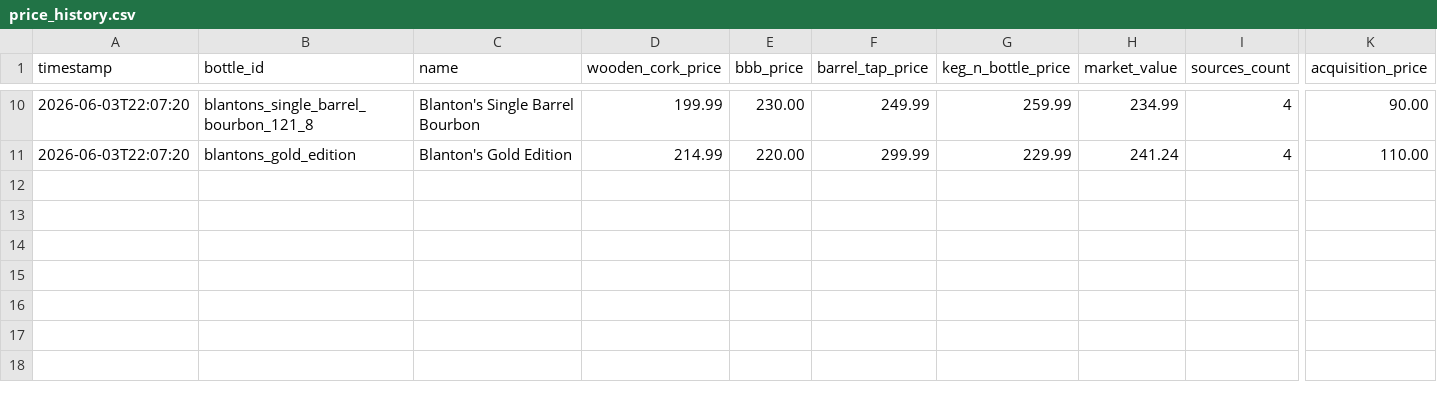
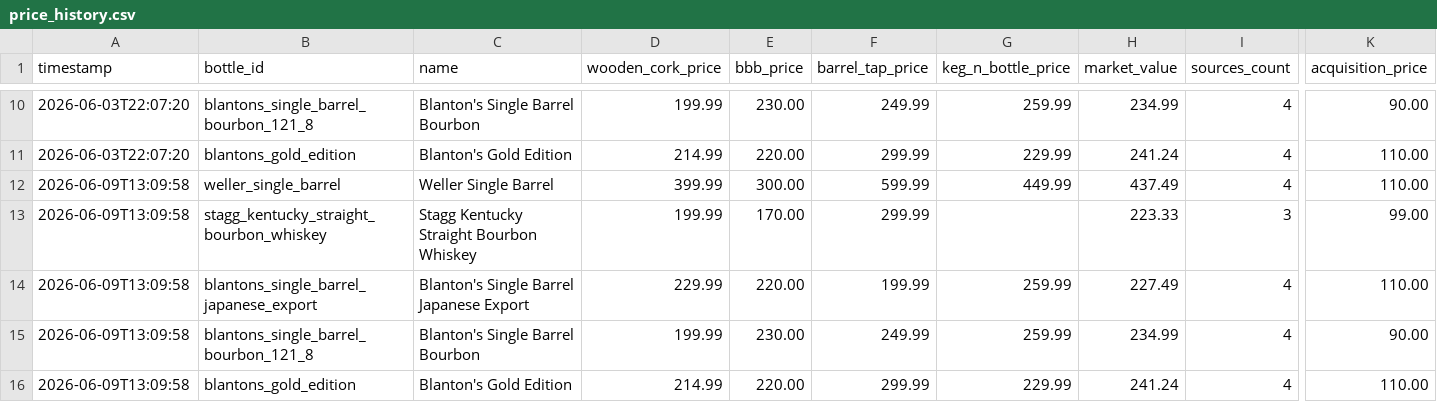
Before and after one commit to itsthetaylor/bourbon-hunter, a CSV file: data/price_history.csv, drawn as a sheet; only a part is shown, gaps mark what is left out; rows hold the shown columns only; the diff names each change by its address in the sheet, - before the commit and + after, or states it on an @@ line.

```diff
--- a/data/price_history.csv
+++ b/data/price_history.csv
+row 12: 2026-06-09T13:09:58 | weller_single_barrel | Weller Single Barrel | 399.99 | 300.00 | 599.99 | 449.99 | 437.49 | 4 | 110.00
+row 13: 2026-06-09T13:09:58 | stagg_kentucky_straight_bourbon_whiskey | Stagg Kentucky Straight Bourbon Whiskey | 199.99 | 170.00 | 299.99 |  | 223.33 | 3 | 99.00
+row 14: 2026-06-09T13:09:58 | blantons_single_barrel_japanese_export | Blanton's Single Barrel Japanese Export | 229.99 | 220.00 | 199.99 | 259.99 | 227.49 | 4 | 110.00
+row 15: 2026-06-09T13:09:58 | blantons_single_barrel_bourbon_121_8 | Blanton's Single Barrel Bourbon | 199.99 | 230.00 | 249.99 | 259.99 | 234.99 | 4 | 90.00
+row 16: 2026-06-09T13:09:58 | blantons_gold_edition | Blanton's Gold Edition | 214.99 | 220.00 | 299.99 | 229.99 | 241.24 | 4 | 110.00
```
Also changed, not shown: data/bottles.csv, 1 other file.
